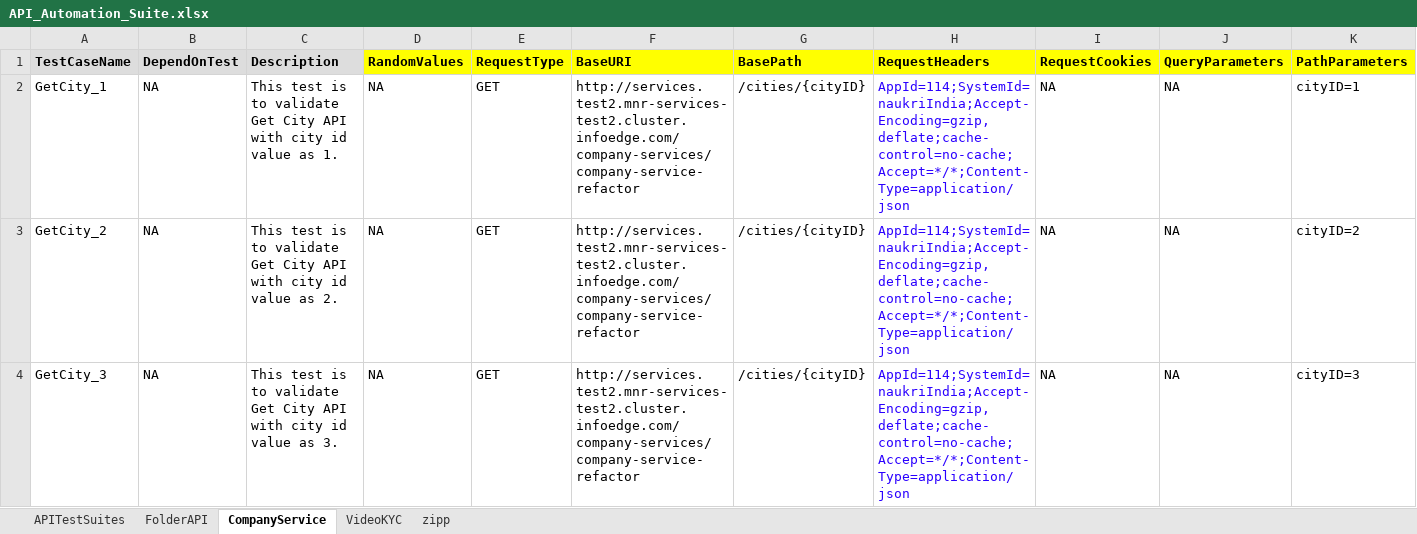
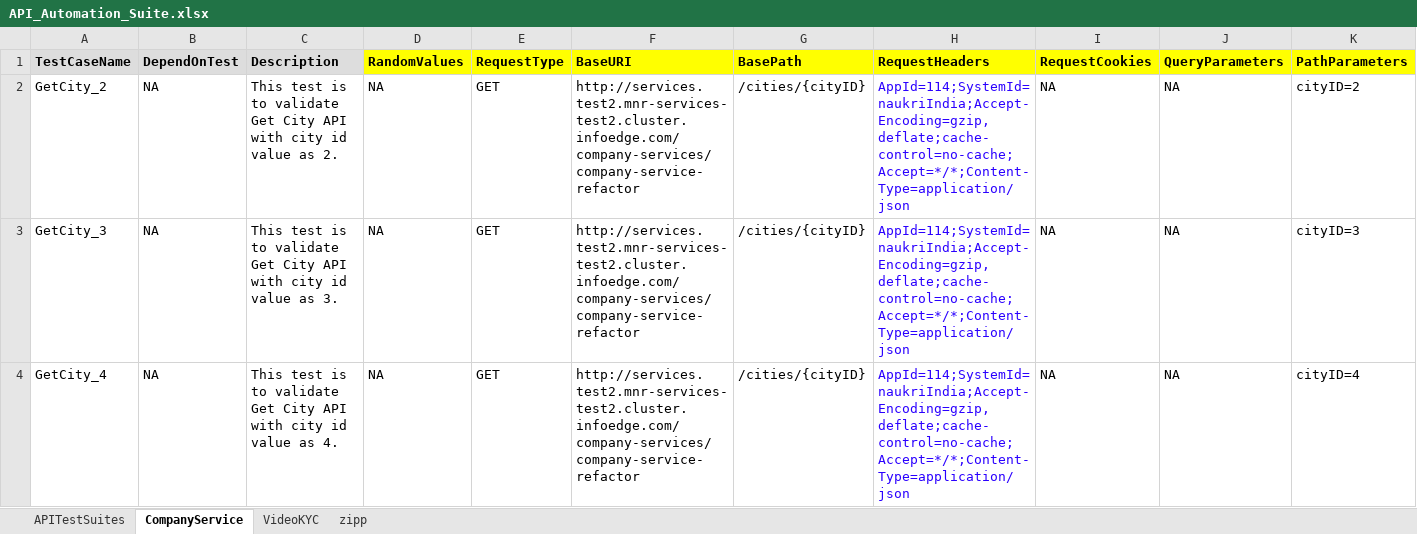
Before and after one commit to Aryan0509/codelessApi, an Excel workbook: API_Automation_Suite.xlsx, sheet CompanyService, drawn as a sheet; only a part is shown; the shorter side is filled out with more unchanged rows; values as stored, in another font and other column widths than the file's, no borders; rows hold the shown columns only; the diff names each change by its address in the sheet, - before the commit and + after, or states it on an @@ line.

```diff
--- a/API_Automation_Suite.xlsx (sheet CompanyService)
+++ b/API_Automation_Suite.xlsx (sheet CompanyService)
-sheet tab: FolderAPI
-row 2: GetCity_1 | NA | This test is to validate Get City API with city id value as 1. | NA | GET | http://services.test2.mnr-services-test2.cluster.infoedge.com/company-services/company-service-refactor | /cities/{cityID} | AppId=114;SystemId=naukriIndia;Accept-Encoding=gzip,deflate;cache-control=no-cache;Accept=*/*;Content-Type=application/json | NA | NA | cityID=1
```
Also changed, not shown: sheet APITestSuites, 55 other files.
